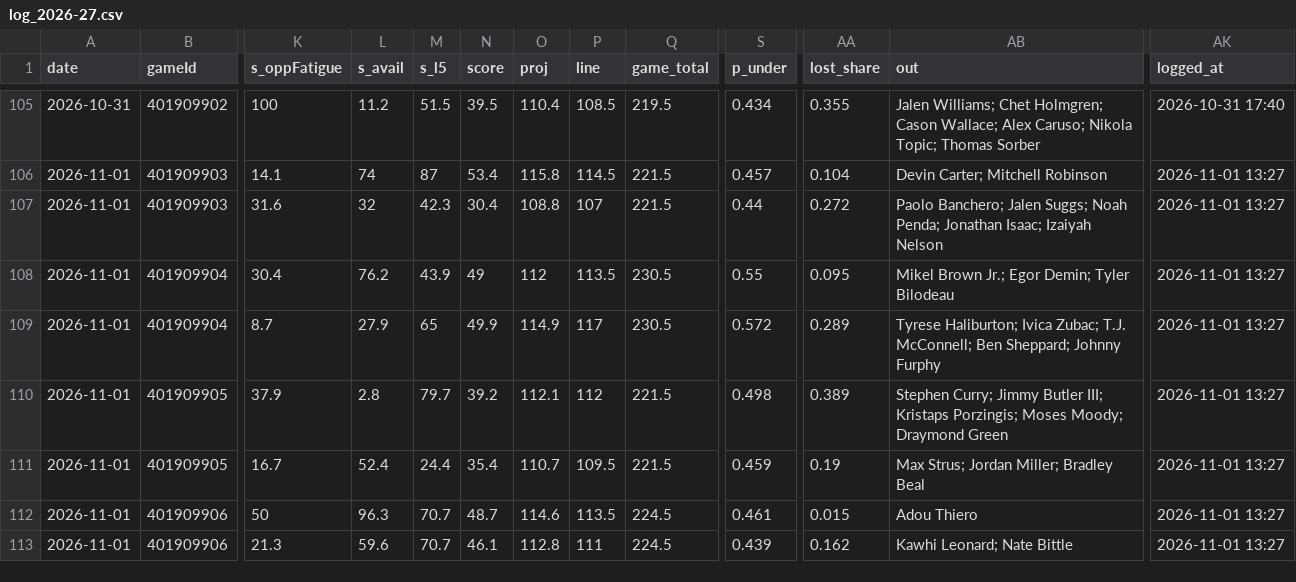
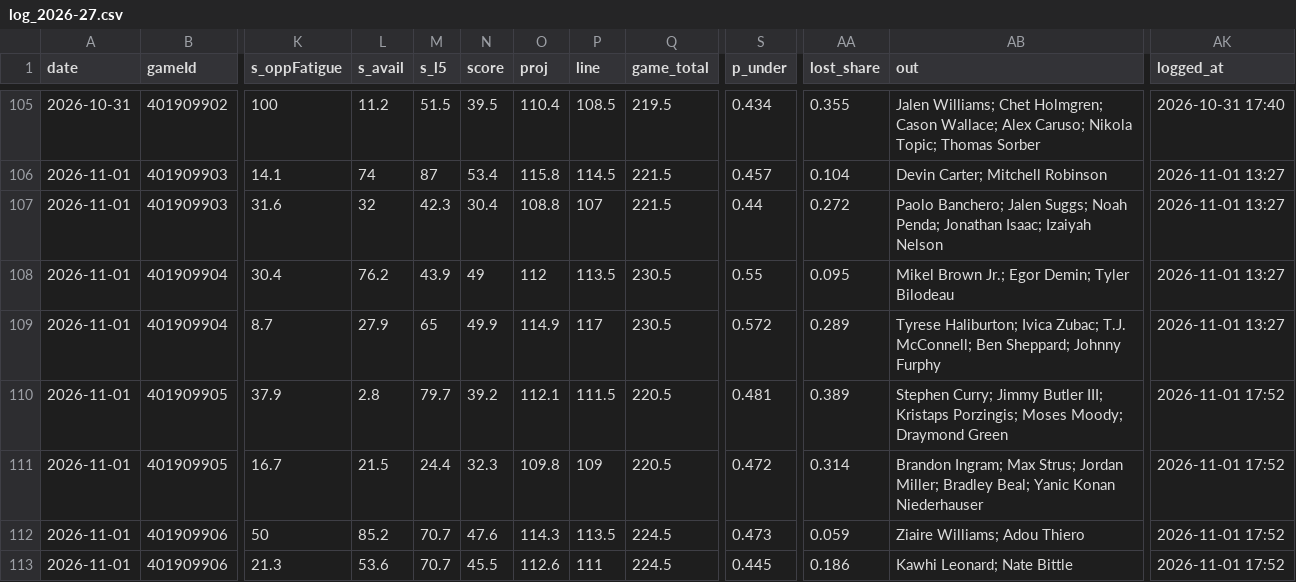
Before and after one commit to Johnbrick123/nba-unders, a CSV file: monitor/log_2026-27.csv, drawn as a sheet; only a part is shown, gaps mark what is left out; the diff names each change by its address in the sheet, - before the commit and + after, or states it on an @@ line.

```diff
--- a/monitor/log_2026-27.csv
+++ b/monitor/log_2026-27.csv
-P110 (line): 112
+P110 (line): 111.5
-Q110:Q111 (game_total): 221.5
+Q110:Q111 (game_total): 220.5
-S110 (p_under): 0.498
+S110 (p_under): 0.481
-AK110:AK113 (logged_at): 2026-11-01 13:27
+AK110:AK113 (logged_at): 2026-11-01 17:52
-L111 (s_avail): 52.4
+L111 (s_avail): 21.5
-N111 (score): 35.4
+N111 (score): 32.3
-O111 (proj): 110.7
+O111 (proj): 109.8
-P111 (line): 109.5
+P111 (line): 109
-S111 (p_under): 0.459
+S111 (p_under): 0.472
-AA111 (lost_share): 0.19
+AA111 (lost_share): 0.314
-AB111 (out): Max Strus; Jordan Miller; Bradley Beal
+AB111 (out): Brandon Ingram; Max Strus; Jordan Miller; Bradley Beal; Yanic Konan Niederhauser
-L112 (s_avail): 96.3
+L112 (s_avail): 85.2
-N112 (score): 48.7
+N112 (score): 47.6
-O112 (proj): 114.6
+O112 (proj): 114.3
-S112 (p_under): 0.461
+S112 (p_under): 0.473
-AA112 (lost_share): 0.015
+AA112 (lost_share): 0.059
-AB112 (out): Adou Thiero
+AB112 (out): Ziaire Williams; Adou Thiero
-L113 (s_avail): 59.6
+L113 (s_avail): 53.6
-N113 (score): 46.1
+N113 (score): 45.5
-O113 (proj): 112.8
+O113 (proj): 112.6
-S113 (p_under): 0.439
+S113 (p_under): 0.445
-AA113 (lost_share): 0.162
+AA113 (lost_share): 0.186
```
Also changed, not shown: 4 other files.
